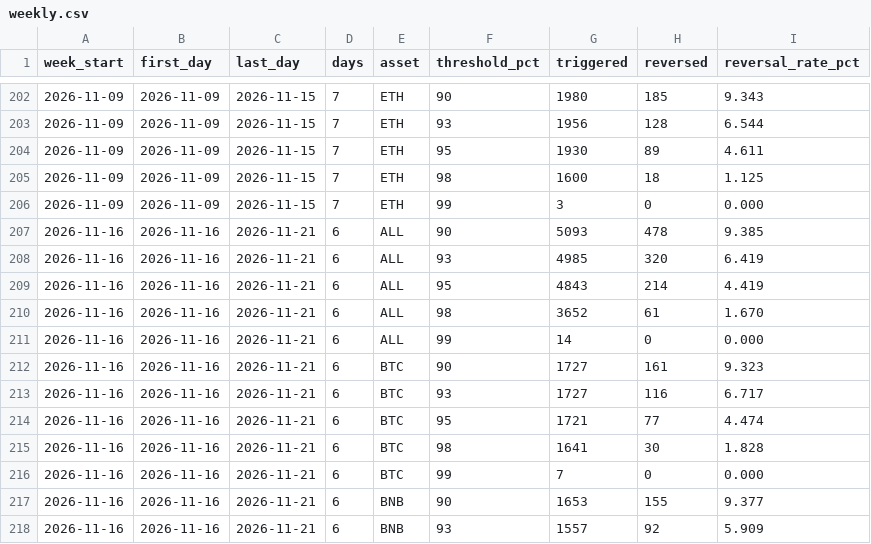
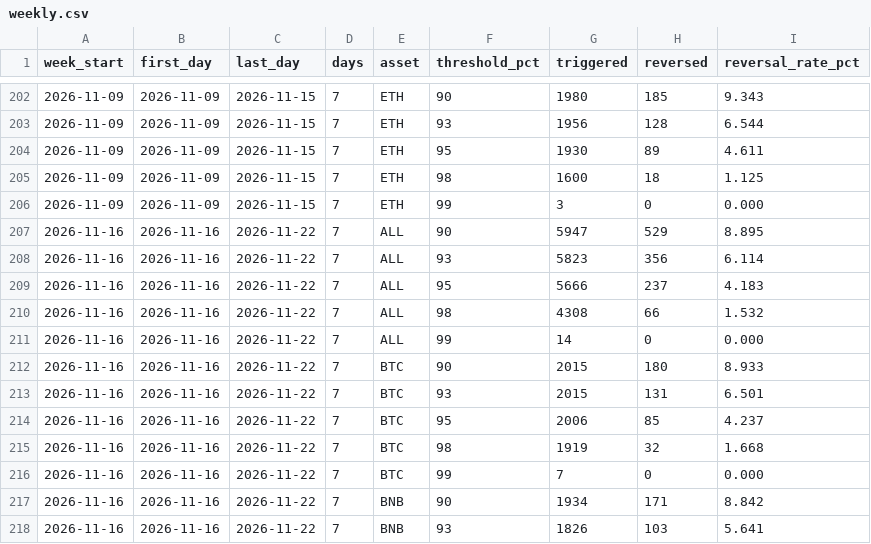
Before and after one commit to outcometick/predict-fun-reversal-stats, a CSV file: results/weekly.csv, drawn as a sheet; only a part is shown, gaps mark what is left out; the diff covers the shown part only.

```diff
--- a/results/weekly.csv
+++ b/results/weekly.csv
@@ -206,13 +206,13 @@ week_start,first_day,last_day,days,asset,threshold_pct,triggered,reversed,revers
 2026-11-09,2026-11-09,2026-11-15,7,ETH,99,3,0,0.000
-2026-11-16,2026-11-16,2026-11-21,6,ALL,90,5093,478,9.385
-2026-11-16,2026-11-16,2026-11-21,6,ALL,93,4985,320,6.419
-2026-11-16,2026-11-16,2026-11-21,6,ALL,95,4843,214,4.419
-2026-11-16,2026-11-16,2026-11-21,6,ALL,98,3652,61,1.670
-2026-11-16,2026-11-16,2026-11-21,6,ALL,99,14,0,0.000
-2026-11-16,2026-11-16,2026-11-21,6,BTC,90,1727,161,9.323
-2026-11-16,2026-11-16,2026-11-21,6,BTC,93,1727,116,6.717
-2026-11-16,2026-11-16,2026-11-21,6,BTC,95,1721,77,4.474
-2026-11-16,2026-11-16,2026-11-21,6,BTC,98,1641,30,1.828
-2026-11-16,2026-11-16,2026-11-21,6,BTC,99,7,0,0.000
-2026-11-16,2026-11-16,2026-11-21,6,BNB,90,1653,155,9.377
-2026-11-16,2026-11-16,2026-11-21,6,BNB,93,1557,92,5.909
+2026-11-16,2026-11-16,2026-11-22,7,ALL,90,5947,529,8.895
+2026-11-16,2026-11-16,2026-11-22,7,ALL,93,5823,356,6.114
+2026-11-16,2026-11-16,2026-11-22,7,ALL,95,5666,237,4.183
+2026-11-16,2026-11-16,2026-11-22,7,ALL,98,4308,66,1.532
+2026-11-16,2026-11-16,2026-11-22,7,ALL,99,14,0,0.000
+2026-11-16,2026-11-16,2026-11-22,7,BTC,90,2015,180,8.933
+2026-11-16,2026-11-16,2026-11-22,7,BTC,93,2015,131,6.501
+2026-11-16,2026-11-16,2026-11-22,7,BTC,95,2006,85,4.237
+2026-11-16,2026-11-16,2026-11-22,7,BTC,98,1919,32,1.668
+2026-11-16,2026-11-16,2026-11-22,7,BTC,99,7,0,0.000
+2026-11-16,2026-11-16,2026-11-22,7,BNB,90,1934,171,8.842
+2026-11-16,2026-11-16,2026-11-22,7,BNB,93,1826,103,5.641
```
Also changed, not shown: 31 edited cells elsewhere in this file, results/by_hour_utc.csv, results/by_price_basis.csv, 12 other files.
